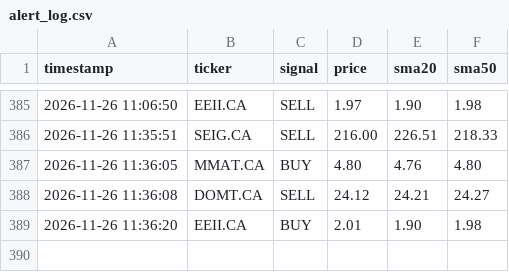
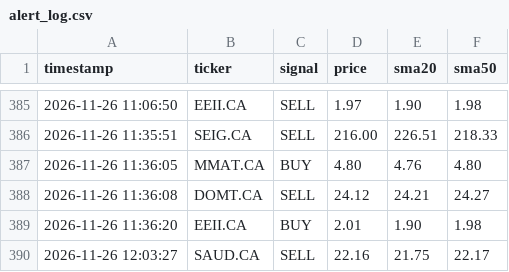
Before and after one commit to teto550/Trading, a CSV file: alert_log.csv, drawn as a sheet; only a part is shown, gaps mark what is left out; the diff names each change by its address in the sheet, - before the commit and + after, or states it on an @@ line.

```diff
--- a/alert_log.csv
+++ b/alert_log.csv
+row 390: 2026-11-26 12:03:27 | SAUD.CA | SELL | 22.16 | 21.75 | 22.17
```
Also changed, not shown: 1 other file.
